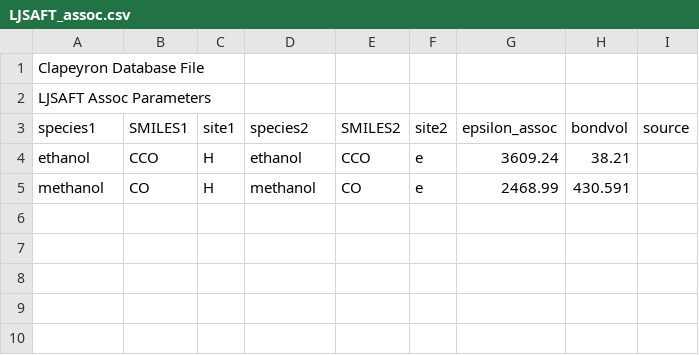
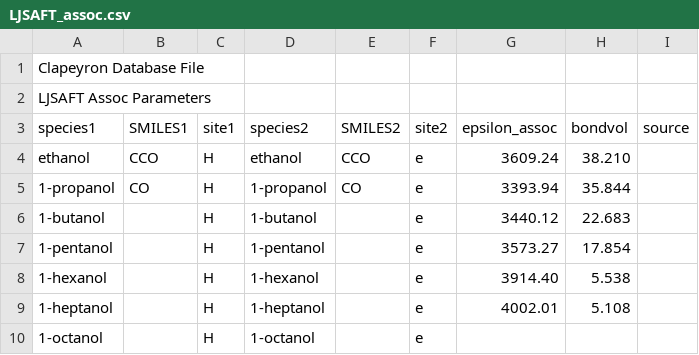
Before and after one commit to ClapeyronThermo/Clapeyron.jl, a CSV file: database/SAFT/LJSAFT/LJSAFT_assoc.csv, drawn as a sheet.

```diff
--- a/database/SAFT/LJSAFT/LJSAFT_assoc.csv
+++ b/database/SAFT/LJSAFT/LJSAFT_assoc.csv
@@ -3,3 +3,8 @@ LJSAFT Assoc Parameters,,,,,,,,
 species1,SMILES1,site1,species2,SMILES2,site2,epsilon_assoc,bondvol,source
-ethanol,CCO,H,ethanol,CCO,e,3609.24,38.21,
-methanol,CO,H,methanol,CO,e,2468.99,430.591,
+ethanol,CCO,H,ethanol,CCO,e,3609.24,38.210,
+1-propanol,CO,H,1-propanol,CO,e,3393.94,35.844,
+1-butanol,,H,1-butanol,,e,3440.12,22.683,
+1-pentanol,,H,1-pentanol,,e,3573.27,17.854,
+1-hexanol,,H,1-hexanol,,e,3914.40,5.538,
+1-heptanol,,H,1-heptanol,,e,4002.01,5.108,
+1-octanol,,H,1-octanol,,e,,,
```
Also changed, not shown: database/SAFT/LJSAFT/LJSAFT_like.csv, 7 other files.
